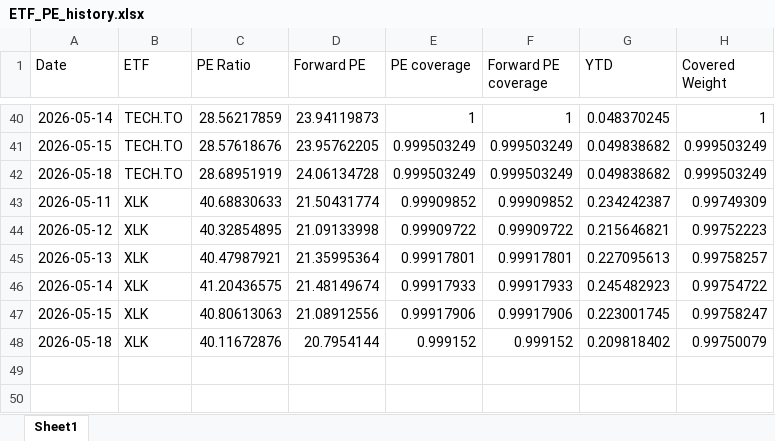
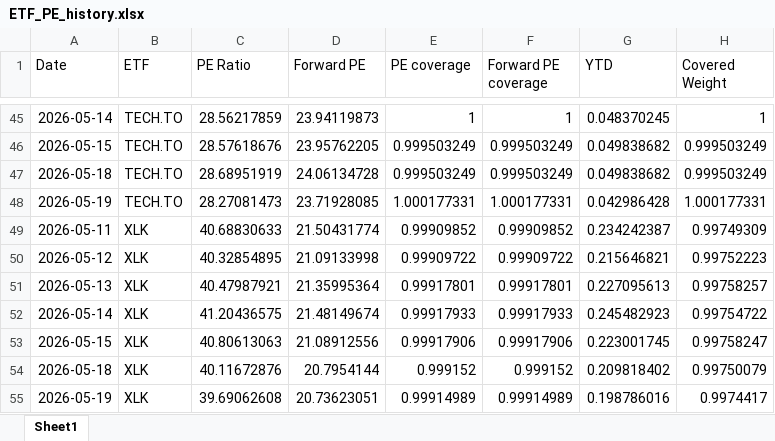
Before and after one commit to pianissix7mo/weekly-etf-report, an Excel workbook: etf_analyst_target_outputs/ETF_PE_history.xlsx, sheet Sheet1, drawn as a sheet; only a part is shown, gaps mark what is left out; values as stored, in another font and other column widths than the file's, no borders; the diff covers the shown part only; the diff names each change by its address in the sheet, - before the commit and + after, or states it on an @@ line.

```diff
--- a/etf_analyst_target_outputs/ETF_PE_history.xlsx (sheet Sheet1)
+++ b/etf_analyst_target_outputs/ETF_PE_history.xlsx (sheet Sheet1)
+row 48: 2026-05-19 | TECH.TO | 28.27081473 | 23.71928085 | 1.000177331 | 1.000177331 | 0.042986428 | 1.000177331
+row 55: 2026-05-19 | XLK | 39.69062608 | 20.73623051 | 0.99914989 | 0.99914989 | 0.198786016 | 0.9974417
```
Also changed, not shown: 5 added rows elsewhere in this sheet.
